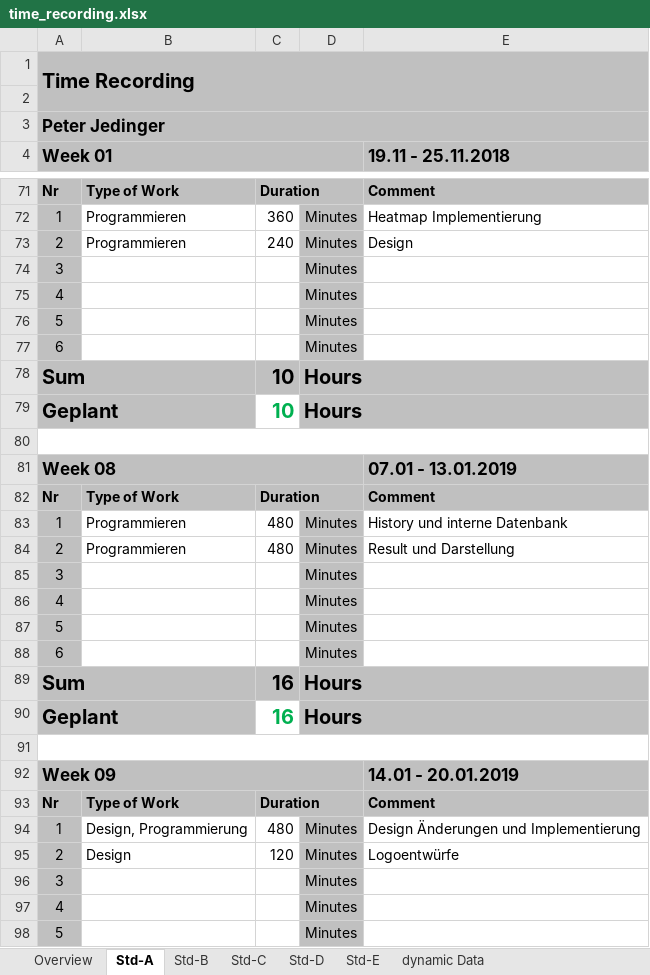
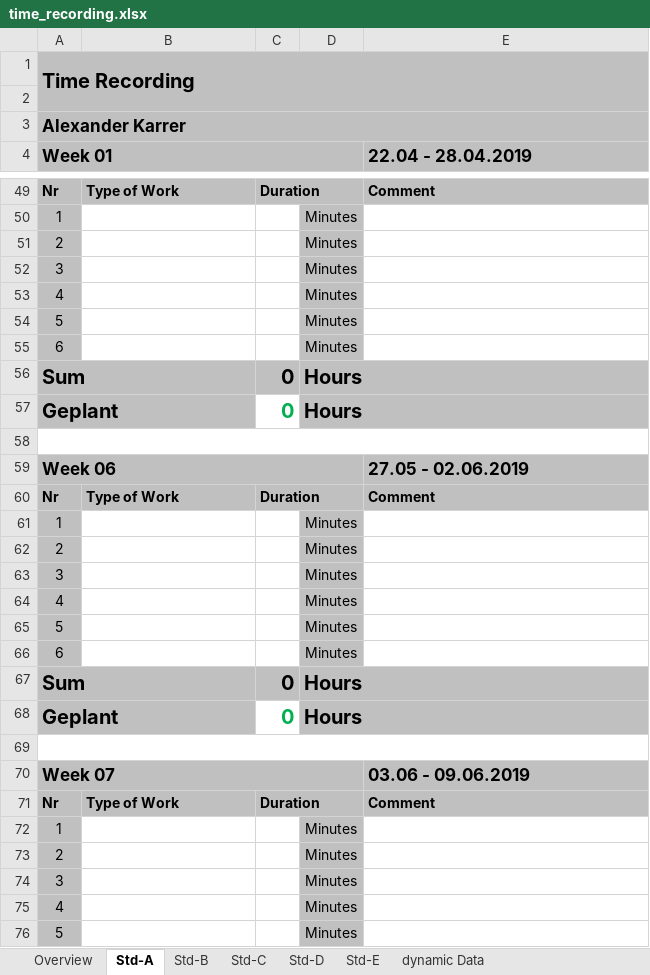
Before and after one commit to Nerotox/Energy-Mangement-System, an Excel workbook: Dokumentation/Time Recordings/time_recording.xlsx, sheet Std-A, drawn as a sheet; only a part is shown, gaps mark what is left out; values as stored, in another font and other column widths than the file's, no borders; charts and pictures not drawn; removed rows and columns are numbered as before the commit, all else as after; the diff covers the shown part only; the diff names each change by its address in the sheet, - before the commit and + after, or states it on an @@ line.

```diff
--- a/Dokumentation/Time Recordings/time_recording.xlsx (sheet Std-A)
+++ b/Dokumentation/Time Recordings/time_recording.xlsx (sheet Std-A)
-A3 (Week 01): Peter Jedinger
+A3 (Week 01): Alexander Karrer
-E4: 19.11 - 25.11.2018
+E4: 22.04 - 28.04.2019
-B50:B51: Programmieren
+B50:B51: (empty)
-C50: 360
+C50: (empty)
-E50 (22.04 - 28.04.2019): Heatmap Implementierung
+E50 (22.04 - 28.04.2019): (empty)
-C51: 240
+C51: (empty)
-E51 (22.04 - 28.04.2019): Design
+E51 (22.04 - 28.04.2019): (empty)
-C56:C57: 10
+C56:C57: 0
-row 81: Week 08 |  |  |  | 07.01 - 13.01.2019
+row 59: Week 06 |  |  |  | 27.05 - 02.06.2019
-B61:B62: Programmieren
+B61:B62: (empty)
-C61:C62: 480
+C61:C62: (empty)
-E61 (22.04 - 28.04.2019): History und interne Datenbank
+E61 (22.04 - 28.04.2019): (empty)
-E62 (22.04 - 28.04.2019): Result und Darstellung
+E62 (22.04 - 28.04.2019): (empty)
-C67:C68: 16
+C67:C68: 0
-row 92: Week 09 |  |  |  | 14.01 - 20.01.2019
+row 70: Week 07 |  |  |  | 03.06 - 09.06.2019
-B72: Design, Programmierung
+B72: (empty)
-C72: 480
+C72: (empty)
-E72 (22.04 - 28.04.2019): Design Änderungen und Implementierung
+E72 (22.04 - 28.04.2019): (empty)
-B73: Design
+B73: (empty)
-C73: 120
+C73: (empty)
-E73 (22.04 - 28.04.2019): Logoentwürfe
+E73 (22.04 - 28.04.2019): (empty)
```
Also changed, not shown: 26 added rows, 26 removed rows, 13 moved rows and 33 edited cells elsewhere in this sheet, sheet Overview, sheet dynamic Data, sheet Std-C, sheet Std-B, sheet Std-E, sheet Std-D, formulas that keep their value, charts or pictures, 39 other files.
